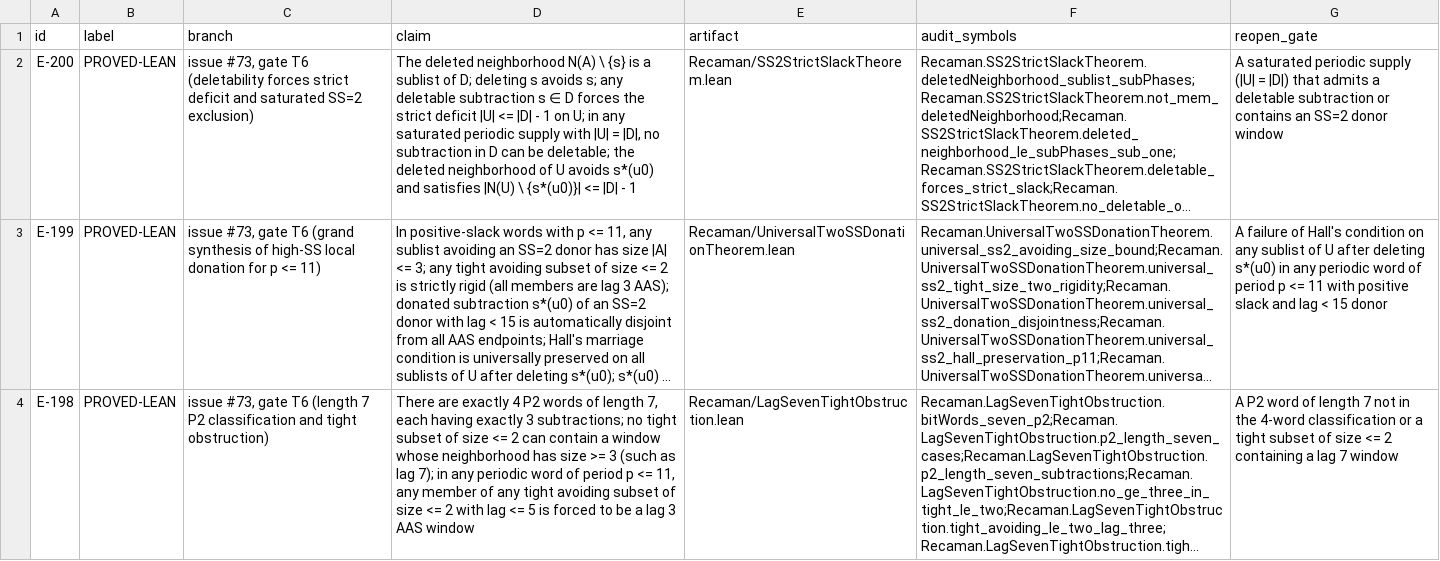
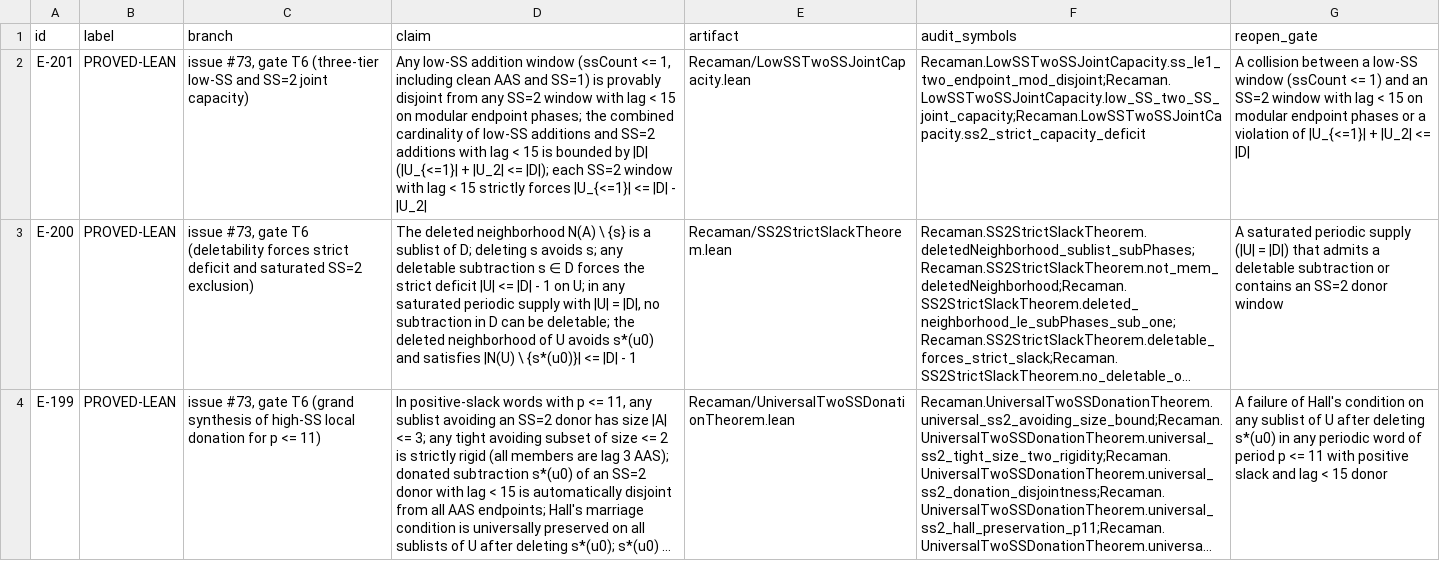
Before and after one commit to hirokidaichi/recaman-lean-research, a TSV file: docs/EVIDENCE_REGISTRY.tsv, drawn as a sheet; only a part is shown; the shorter side is filled out with more unchanged rows; long unchanged cells end in …; the diff names each change by its address in the sheet, - before the commit and + after, or states it on an @@ line.

Commit message:
prove three-tier low-SS and SS=2 joint capacity (E-201)

```diff
--- a/docs/EVIDENCE_REGISTRY.tsv
+++ b/docs/EVIDENCE_REGISTRY.tsv
+row 2: E-201 | PROVED-LEAN | issue #73, gate T6 (three-tier low-SS and SS=2 joint capacity) | Any low-SS addition window (ssCount <= 1, including clean AAS and SS=1) is provably disjoint from any SS=2 window with lag < 15 on modular endpoint phases; the combined cardinality of low-SS additions and SS=2 additions with lag < 15 is bounded by |D| (|U_{<=1}| + |U_2| <= |D|); each SS=2 window with lag < 15 strictly forces |U_{<=1}| <= |D| - |U_2| | Recaman/LowSSTwoSSJointCapacity.lean | Recaman.LowSSTwoSSJointCapacity.ss_le1_two_endpoint_mod_disjoint;Recaman.LowSSTwoSSJointCapacity.low_SS_two_SS_joint_capacity;Recaman.LowSSTwoSSJointCapacity.ss2_strict_capacity_deficit | A collision between a low-SS window (ssCount <= 1) and an SS=2 window with lag < 15 on modular endpoint phases or a violation of |U_{<=1}| + |U_2| <= |D
```
Also changed, not shown: docs/MODULE_IMPORT_CONTRACTS.tsv, 6 other files.
